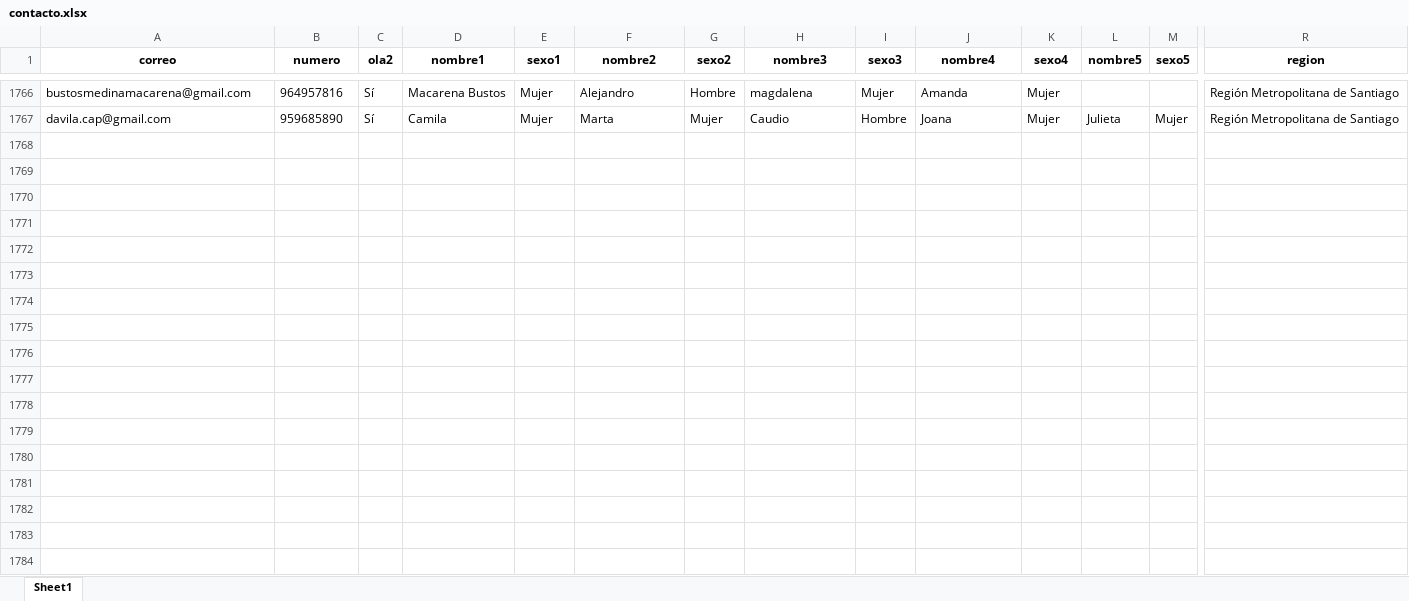
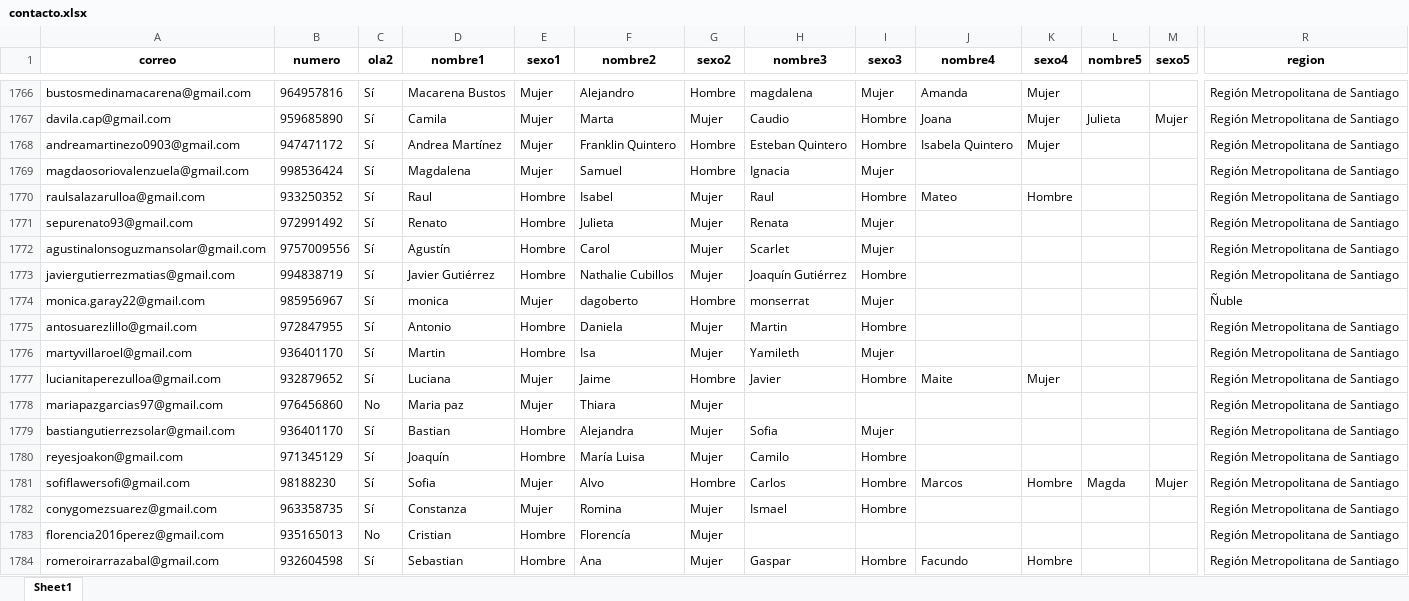
Before and after one commit to Kevin-carrasco/labofam-codebook, an Excel workbook: output/contacto.xlsx, sheet Sheet1, drawn as a sheet; only a part is shown, gaps mark what is left out; values as stored, in another font and other column widths than the file's, no borders; rows hold the shown columns only; the diff names each change by its address in the sheet, - before the commit and + after, or states it on an @@ line.

```diff
--- a/output/contacto.xlsx (sheet Sheet1)
+++ b/output/contacto.xlsx (sheet Sheet1)
+row 1768: andreamartinezo0903@gmail.com | 947471172 | Sí | Andrea Martínez | Mujer | Franklin Quintero | Hombre | Esteban Quintero | Hombre | Isabela Quintero | Mujer |  |  | Región Metropolitana de Santiago
+row 1769: magdaosoriovalenzuela@gmail.com | 998536424 | Sí | Magdalena | Mujer | Samuel | Hombre | Ignacia | Mujer |  |  |  |  | Región Metropolitana de Santiago
+row 1770: raulsalazarulloa@gmail.com | 933250352 | Sí | Raul | Hombre | Isabel | Mujer | Raul | Hombre | Mateo | Hombre |  |  | Región Metropolitana de Santiago
+row 1771: sepurenato93@gmail.com | 972991492 | Sí | Renato | Hombre | Julieta | Mujer | Renata | Mujer |  |  |  |  | Región Metropolitana de Santiago
+row 1772: agustinalonsoguzmansolar@gmail.com | 9757009556 | Sí | Agustín | Hombre | Carol | Mujer | Scarlet | Mujer |  |  |  |  | Región Metropolitana de Santiago
+row 1773: javiergutierrezmatias@gmail.com | 994838719 | Sí | Javier Gutiérrez | Hombre | Nathalie Cubillos | Mujer | Joaquín Gutiérrez | Hombre |  |  |  |  | Región Metropolitana de Santiago
+row 1774: monica.garay22@gmail.com | 985956967 | Sí | monica | Mujer | dagoberto | Hombre | monserrat | Mujer |  |  |  |  | Ñuble
+row 1775: antosuarezlillo@gmail.com | 972847955 | Sí | Antonio | Hombre | Daniela | Mujer | Martin | Hombre |  |  |  |  | Región Metropolitana de Santiago
+row 1776: martyvillaroel@gmail.com | 936401170 | Sí | Martin | Hombre | Isa | Mujer | Yamileth | Mujer |  |  |  |  | Región Metropolitana de Santiago
+row 1777: lucianitaperezulloa@gmail.com | 932879652 | Sí | Luciana | Mujer | Jaime | Hombre | Javier | Hombre | Maite | Mujer |  |  | Región Metropolitana de Santiago
+row 1778: mariapazgarcias97@gmail.com | 976456860 | No | Maria paz | Mujer | Thiara | Mujer |  |  |  |  |  |  | Región Metropolitana de Santiago
+row 1779: bastiangutierrezsolar@gmail.com | 936401170 | Sí | Bastian | Hombre | Alejandra | Mujer | Sofia | Mujer |  |  |  |  | Región Metropolitana de Santiago
+row 1780: reyesjoakon@gmail.com | 971345129 | Sí | Joaquín | Hombre | María Luisa | Mujer | Camilo | Hombre |  |  |  |  | Región Metropolitana de Santiago
+row 1781: sofiflawersofi@gmail.com | 98188230 | Sí | Sofia | Mujer | Alvo | Hombre | Carlos | Hombre | Marcos | Hombre | Magda | Mujer | Región Metropolitana de Santiago
+row 1782: conygomezsuarez@gmail.com | 963358735 | Sí | Constanza | Mujer | Romina | Mujer | Ismael | Hombre |  |  |  |  | Región Metropolitana de Santiago
+row 1783: florencia2016perez@gmail.com | 935165013 | No | Cristian | Hombre | Florencía | Mujer |  |  |  |  |  |  | Región Metropolitana de Santiago
+row 1784: romeroirarrazabal@gmail.com | 932604598 | Sí | Sebastian | Hombre | Ana | Mujer | Gaspar | Hombre | Facundo | Hombre |  |  | Región Metropolitana de Santiago
```
Also changed, not shown: output/clio.xlsx, 8 other files.
